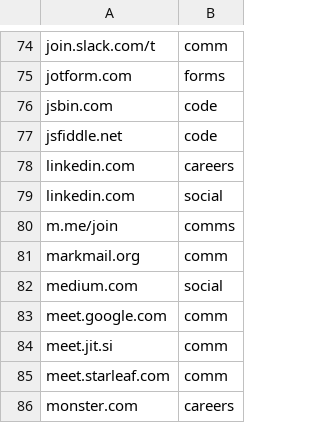
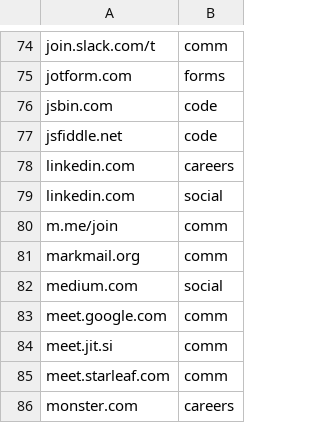
Before and after one commit to Zarcolio/sitedorks, a CSV file: sitedorks.csv, drawn as a sheet; only a part is shown, gaps mark what is left out.

Commit message:
Update sitedorks.csv

```diff
--- a/sitedorks.csv
+++ b/sitedorks.csv
@@ -79,3 +79,3 @@ linkedin.com,careers
 linkedin.com,social
-m.me/join,comms
+m.me/join,comm
 markmail.org,comm
```
